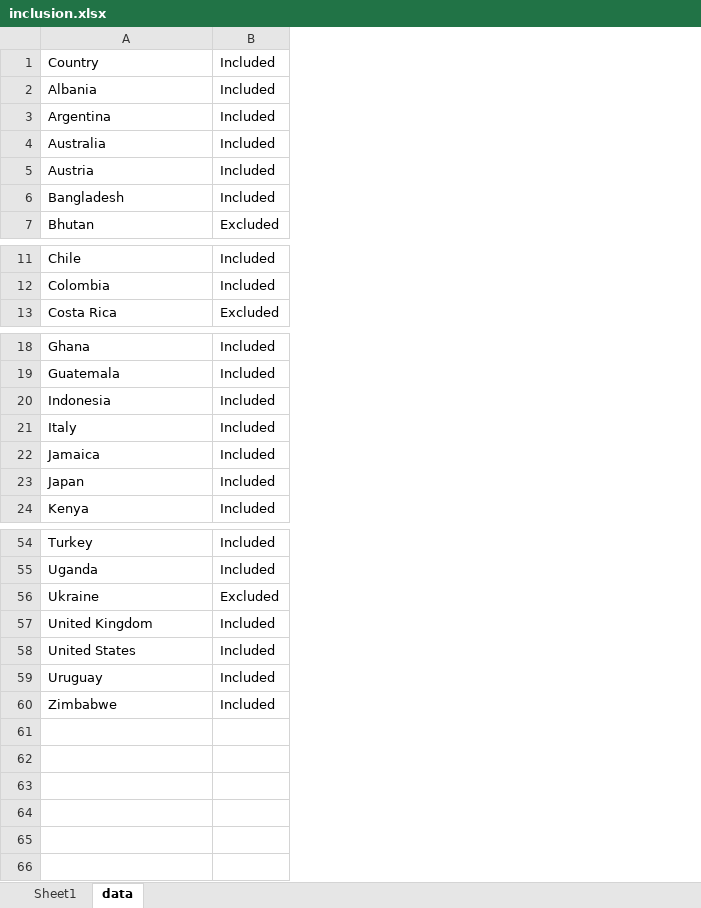
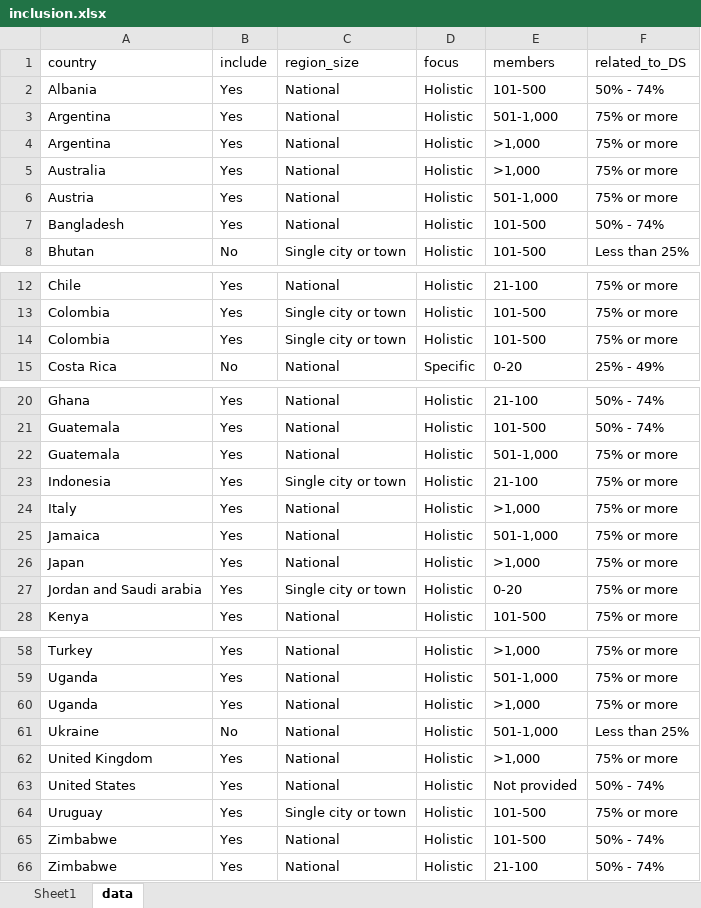
Before and after one commit to dkats/DS-4S, an Excel workbook: data/inclusion.xlsx, sheet data, drawn as a sheet; only a part is shown, gaps mark what is left out; values as stored, in another font and other column widths than the file's, no borders; conditional formats not drawn; removed rows and columns are numbered as before the commit, all else as after; the diff covers the shown part only; the diff names each change by its address in the sheet, - before the commit and + after, or states it on an @@ line.

Commit message:
Updated inclusion data set to include reasons why countries were excluded; added scoring data

```diff
--- a/data/inclusion.xlsx (sheet data)
+++ b/data/inclusion.xlsx (sheet data)
-column B (Included), rows 2-7: Included | Included | Included | Included | Included | Excluded; rows 11-13: Included | Included | Excluded; rows 18-24: all Included; rows 54-60: Included | Included | Excluded | Included | Included | Included | Included
+column B (include), row 2: Yes; rows 4-8: Yes | Yes | Yes | Yes | No; rows 12-13: Yes | Yes; row 15: No; rows 20-21: Yes | Yes; rows 23-26: all Yes; row 28: Yes; rows 58-59: Yes | Yes; rows 61-65: No | Yes | Yes | Yes | Yes
+column C (region_size), row 2: National; rows 4-8: National | National | National | National | Single city or town; rows 12-13: National | Single city or town; row 15: National; rows 20-21: National | National; rows 23-26: Single city or town | National | National | National; row 28: National; rows 58-59: National | National; rows 61-65: National | National | National | Single city or town | National
+column D (focus), row 2: Holistic; rows 4-8: all Holistic; rows 12-13: Holistic | Holistic; row 15: Specific; rows 20-21: Holistic | Holistic; rows 23-26: all Holistic; row 28: Holistic; rows 58-59: Holistic | Holistic; rows 61-65: all Holistic
+column E (members), row 2: 101-500; rows 4-8: >1,000 | >1,000 | 501-1,000 | 101-500 | 101-500; rows 12-13: 21-100 | 101-500; row 15: 0-20; rows 20-21: 21-100 | 101-500; rows 23-26: 21-100 | >1,000 | 501-1,000 | >1,000; row 28: 101-500; rows 58-59: >1,000 | 501-1,000; rows 61-65: 501-1,000 | >1,000 | Not provided | 101-500 | 101-500
+column F (related_to_DS), row 2: 50% - 74%; rows 4-8: 75% or more | 75% or more | 75% or more | 50% - 74% | Less than 25%; rows 12-13: 75% or more | 75% or more; row 15: 25% - 49%; rows 20-21: 50% - 74% | 50% - 74%; rows 23-26: all 75% or more; row 28: 75% or more; rows 58-59: 75% or more | 75% or more; rows 61-65: Less than 25% | 75% or more | 50% - 74% | 75% or more | 50% - 74%
-A1: Country
+A1: country
+row 3: Argentina | Yes | National | Holistic | 501-1,000 | 75% or more
+row 14: Colombia | Yes | Single city or town | Holistic | 101-500 | 75% or more
+row 22: Guatemala | Yes | National | Holistic | 501-1,000 | 75% or more
+row 27: Jordan and Saudi arabia | Yes | Single city or town | Holistic | 0-20 | 75% or more
+row 60: Uganda | Yes | National | Holistic | >1,000 | 75% or more
+row 66: Zimbabwe | Yes | National | Holistic | 21-100 | 50% - 74%
```
Also changed, not shown: 1 edited cell elsewhere in this sheet, sheet Sheet1, 4 other files.
